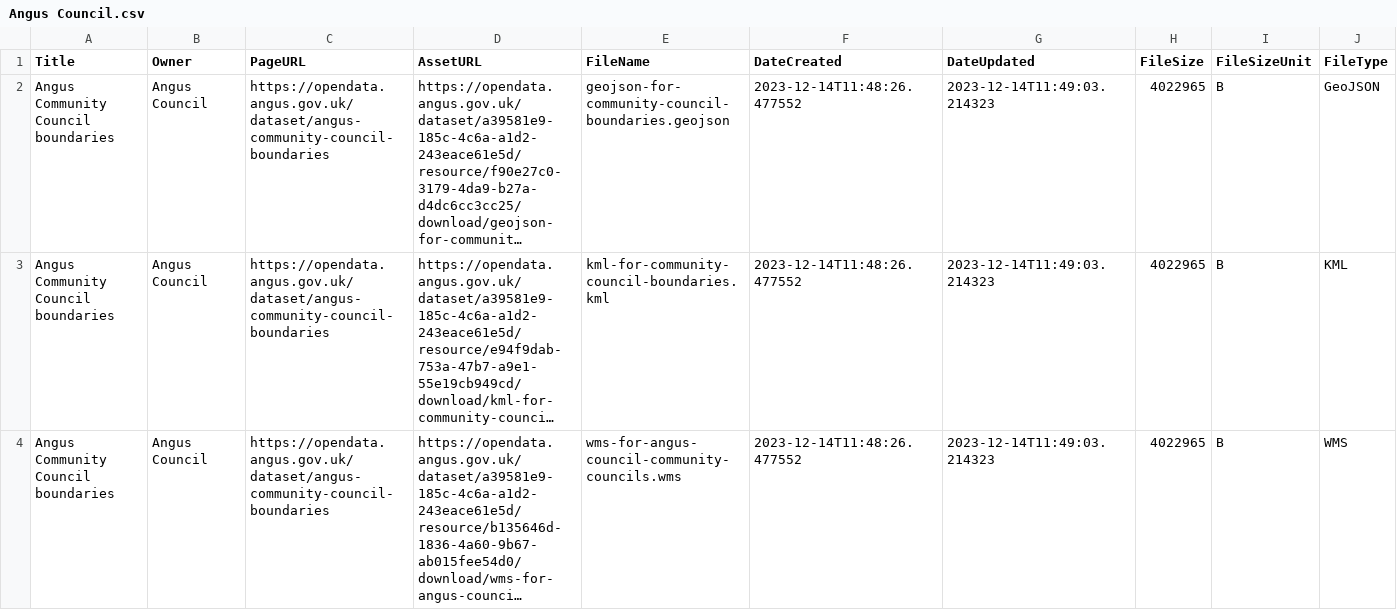
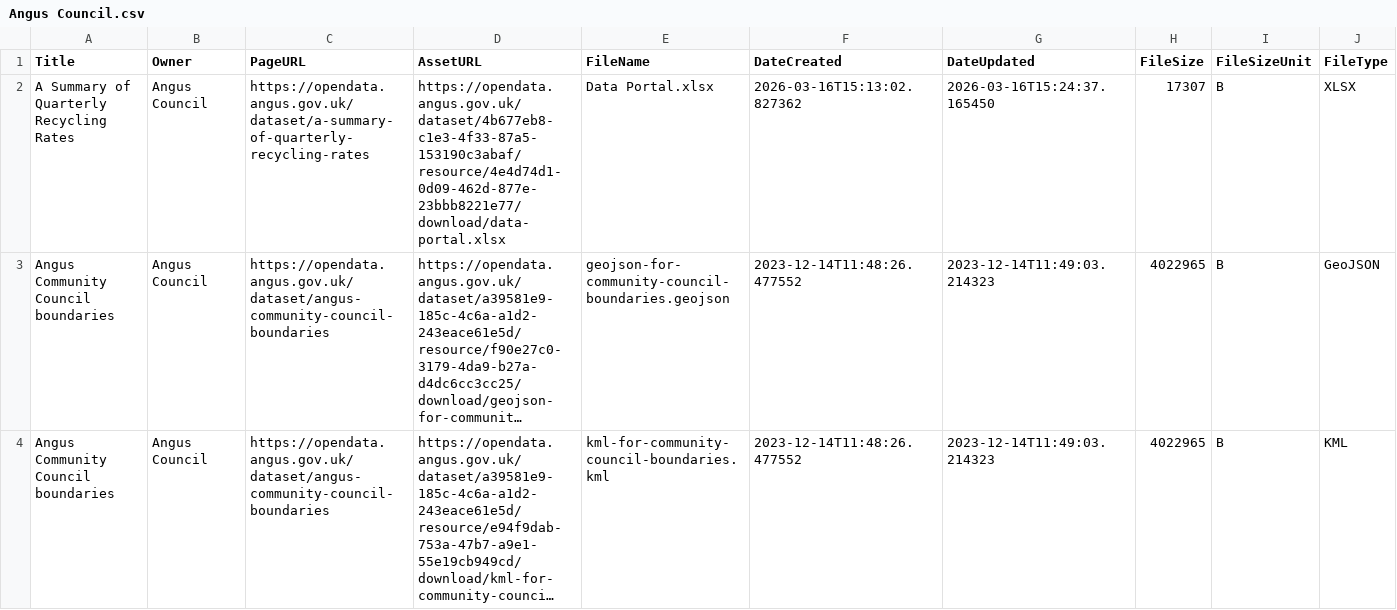
Before and after one commit to OpenDataScotland/the_od_bods, a CSV file: data/ckan/Angus Council.csv, drawn as a sheet; only a part is shown; the shorter side is filled out with more unchanged rows; long unchanged cells end in …; rows hold the shown columns only; the diff covers the shown part only; the diff names each change by its address in the sheet, - before the commit and + after, or states it on an @@ line.

```diff
--- a/data/ckan/Angus Council.csv
+++ b/data/ckan/Angus Council.csv
+row 2: A Summary of Quarterly Recycling Rates | Angus Council | https://opendata.angus.gov.uk/dataset/a-summary-of-quarterly-recycling-rates | https://opendata.angus.gov.uk/dataset/4b677eb8-c1e3-4f33-87a5-153190c3abaf/resource/4e4d74d1-0d09-462d-877e-23bbb8221e77/download/data-portal.xlsx | Data Portal.xlsx | 2026-03-16T15:13:02.827362 | 2026-03-16T15:24:37.165450 | 17307 | B | XLSX
```
Also changed, not shown: 1 removed row elsewhere in this file, data/USMART/Cycling Scotland.csv, data/dcat/edinburgh.csv, 7 other files.
